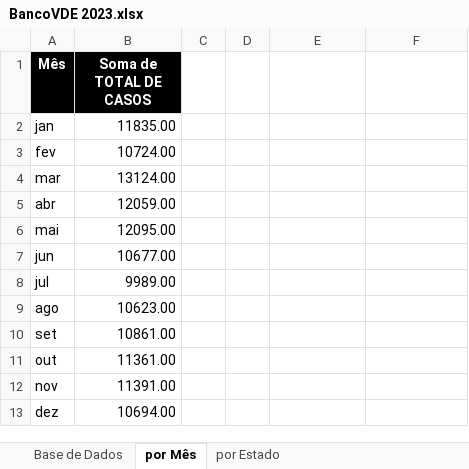
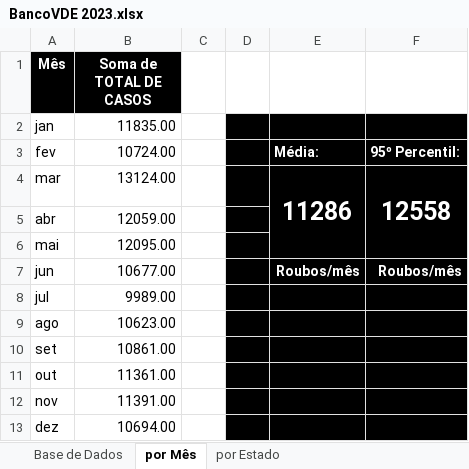
Before and after one commit to 2025-1-NCC3/Projeto1, an Excel workbook: documentos/Entrega 1/Análise Descritiva de Dados/BancoVDE 2023.xlsx, sheet por Mês, drawn as a sheet; values as stored, in another font and other column widths than the file's, no borders; charts and pictures not drawn; the diff names each change by its address in the sheet, - before the commit and + after, or states it on an @@ line.

```diff
--- a/documentos/Entrega 1/Análise Descritiva de Dados/BancoVDE 2023.xlsx (sheet por Mês)
+++ b/documentos/Entrega 1/Análise Descritiva de Dados/BancoVDE 2023.xlsx (sheet por Mês)
-D2:F13 fill: none
+D2:F13 fill: #000000
-E3: (empty)
+E3: Média:
-F3: (empty)
+F3: 95º Percentil:
-E4: (empty)
+E4: 11286
+E4:E6 merged
-F4: (empty)
+F4: 12558
+F4:F6 merged
-E7: (empty)
+E7: Roubos/mês
-F7: (empty)
+F7: Roubos/mês
```
Also changed, not shown: sheet por Estado, charts or pictures.
